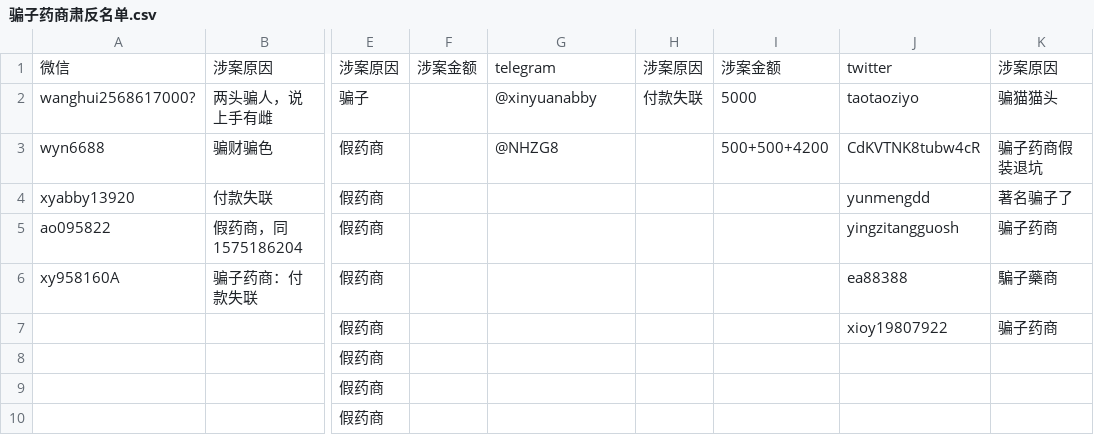
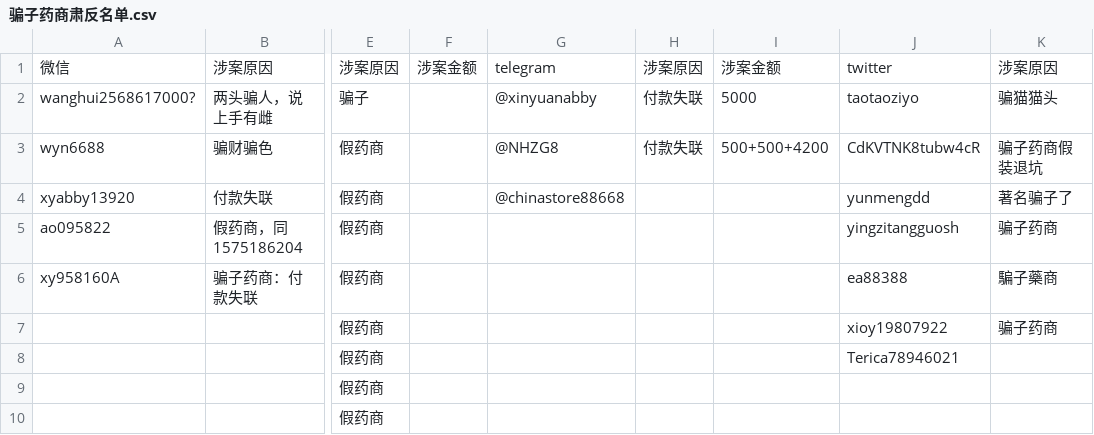
Before and after one commit to HomoYamakaze/HRT-price-comparison, a CSV file: 骗子药商肃反名单.csv, drawn as a sheet; only a part is shown, gaps mark what is left out; the diff names each change by its address in the sheet, - before the commit and + after, or states it on an @@ line.

```diff
--- a/骗子药商肃反名单.csv
+++ b/骗子药商肃反名单.csv
-H3: (empty)
+H3: 付款失联
-G4: (empty)
+G4: @chinastore88668
-J8: (empty)
+J8: Terica78946021
```
Also changed, not shown: 骗子药商肃反名单(分類)/Twitter.csv, 1 other file.
